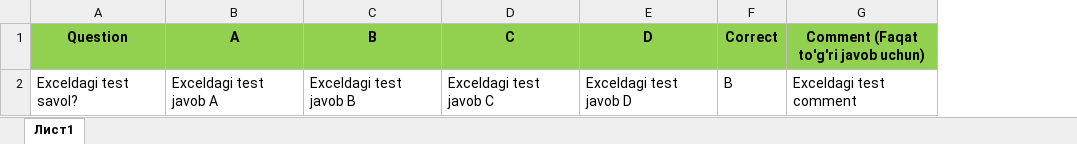
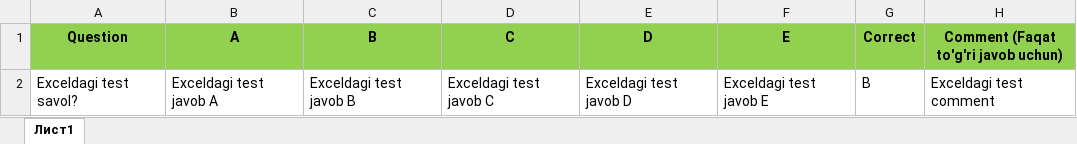
Before and after one commit to behzodkomilov84/TestProject, an Excel workbook: src/main/resources/templates/template_For_Import.xlsx, sheet Лист1, drawn as a sheet; values as stored, in another font and other column widths than the file's, no borders; the diff names each change by its address in the sheet, - before the commit and + after, or states it on an @@ line.

Commit message:
To'lov minimal summasini sozlanadigan qilish va test variantlarini 5 taga oshirish
1) Click/Payme minimal tranzaksiya summasi
- Yangi PaymentSettings (singleton) jadval/entity/repository — .env/redeploy'siz,
  OWNER /users sahifasidan (yangi "To'lov sozlamalari" paneli) o'zgartira oladi.
- PaymentOrderService.createOrder() endi shu chegaradan kam summali
  buyurtmani rad etadi (Click/Payme'ning real minimal talabiga mos).
- GET/PUT /api/payments/min-amount endpointlari (PUT — faqat ROLE_OWNER).

2) Test javob variantlarini 4 tadan 5 taga (A-E) oshirish — hamma joyda
- test-form.html: 5-chi (E) javob bloki qo'shildi (rasm/izoh/video bilan birga).
- Excel import shabloni (template_For_Import.xlsx): E ustuni qo'shildi,
  Correct/Comment ustunlari o'ngga suridi (POI orqali qayta yaratildi).
- ExcelService: 5-chi ustunni o'qiydi, "To'g'ri javob" endi A-E harfini
  qabul qiladi (avval faqat A-D).
- Ma'lumotlar bazasi (Question->answers List) va Telegram bot
  (TelegramQuizService) allaqachon ixtiyoriy sondagi javobni qo'llab-quvvatlar
  edi — o'zgarish talab qilinmadi, faqat tekshirib chiqildi.
- ExcelServiceTest'dagi barcha test qatorlari yangi ustun tartibiga moslandi.

Test: 316/316 (TestApplicationTests.contextLoads bundan mustasno — u
sandbox'da TELEGRAM_BOT_TOKEN yo'qligi sababli oldindan ham xato edi,
bu commit bilan bog'liq emas).

```diff
--- a/src/main/resources/templates/template_For_Import.xlsx (sheet Лист1)
+++ b/src/main/resources/templates/template_For_Import.xlsx (sheet Лист1)
+column F (E), row 2: Exceldagi test javob E
```
Also changed, not shown: 12 other files.
